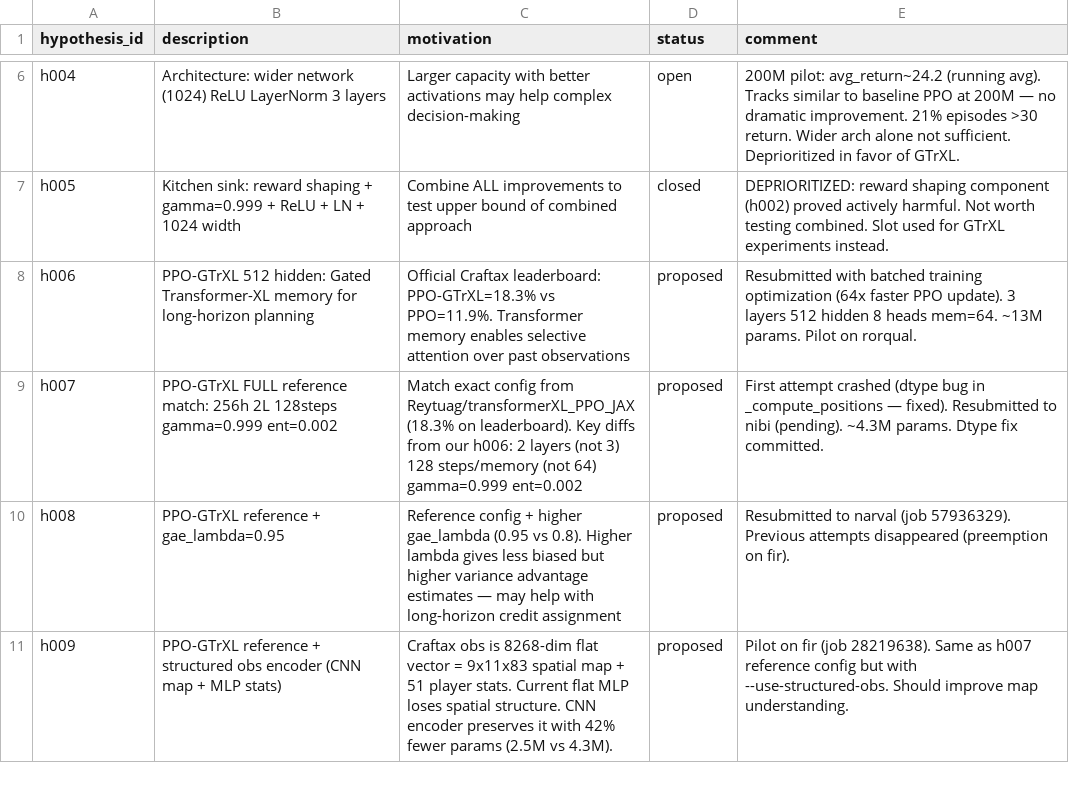
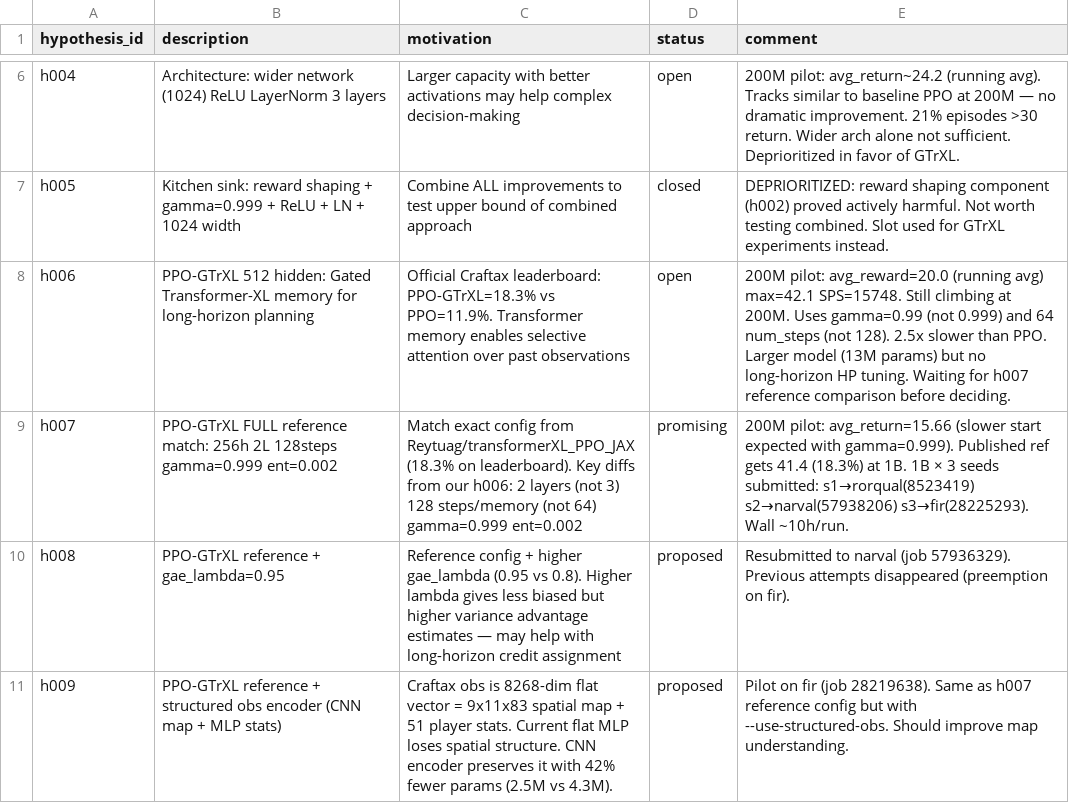
Before and after one commit to roger-creus/auto-craftax, a CSV file: results/hypotheses.csv, drawn as a sheet; only a part is shown, gaps mark what is left out.

```diff
--- a/results/hypotheses.csv
+++ b/results/hypotheses.csv
@@ -7,4 +7,4 @@ h004,Architecture: wider network (1024) ReLU LayerNorm 3 layers,Larger capacity
 h005,Kitchen sink: reward shaping + gamma=0.999 + ReLU + LN + 1024 width,Combine ALL improvements to test upper bound of combined approach,closed,"DEPRIORITIZED: reward shaping component (h002) proved actively harmful. Not worth testing combined. Slot used for GTrXL experiments instead."
-h006,PPO-GTrXL 512 hidden: Gated Transformer-XL memory for long-horizon planning,Official Craftax leaderboard: PPO-GTrXL=18.3% vs PPO=11.9%. Transformer memory enables selective attention over past observations,proposed,"Resubmitted with batched training optimization (64x faster PPO update). 3 layers 512 hidden 8 heads mem=64. ~13M params. Pilot on rorqual."
-h007,PPO-GTrXL FULL reference match: 256h 2L 128steps gamma=0.999 ent=0.002,"Match exact config from Reytuag/transformerXL_PPO_JAX (18.3% on leaderboard). Key diffs from our h006: 2 layers (not 3) 128 steps/memory (not 64) gamma=0.999 ent=0.002",proposed,"First attempt crashed (dtype bug in _compute_positions — fixed). Resubmitted to nibi (pending). ~4.3M params. Dtype fix committed."
+h006,PPO-GTrXL 512 hidden: Gated Transformer-XL memory for long-horizon planning,Official Craftax leaderboard: PPO-GTrXL=18.3% vs PPO=11.9%. Transformer memory enables selective attention over past observations,open,"200M pilot: avg_reward=20.0 (running avg) max=42.1 SPS=15748. Still climbing at 200M. Uses gamma=0.99 (not 0.999) and 64 num_steps (not 128). 2.5x slower than PPO. Larger model (13M params) but no long-horizon HP tuning. Waiting for h007 reference comparison before deciding."
+h007,PPO-GTrXL FULL reference match: 256h 2L 128steps gamma=0.999 ent=0.002,"Match exact config from Reytuag/transformerXL_PPO_JAX (18.3% on leaderboard). Key diffs from our h006: 2 layers (not 3) 128 steps/memory (not 64) gamma=0.999 ent=0.002",promising,"200M pilot: avg_return=15.66 (slower start expected with gamma=0.999). Published ref gets 41.4 (18.3%) at 1B. 1B × 3 seeds submitted: s1→rorqual(8523419) s2→narval(57938206) s3→fir(28225293). Wall ~10h/run."
 h008,PPO-GTrXL reference + gae_lambda=0.95,"Reference config + higher gae_lambda (0.95 vs 0.8). Higher lambda gives less biased but higher variance advantage estimates — may help with long-horizon credit assignment",proposed,"Resubmitted to narval (job 57936329). Previous attempts disappeared (preemption on fir)."
```
Also changed, not shown: results/experiments.csv, 3 other files.
